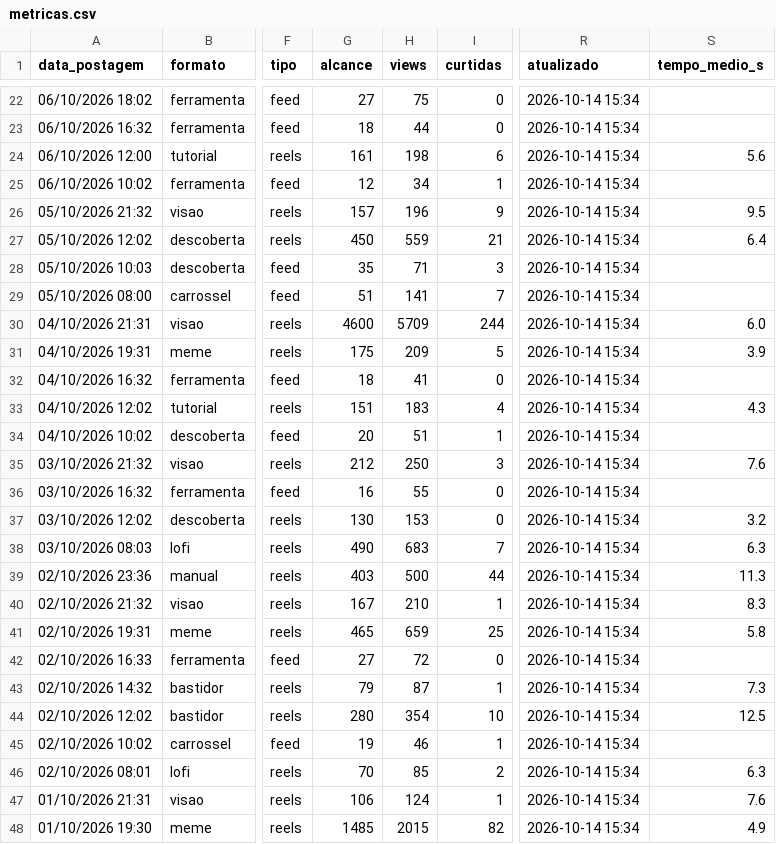
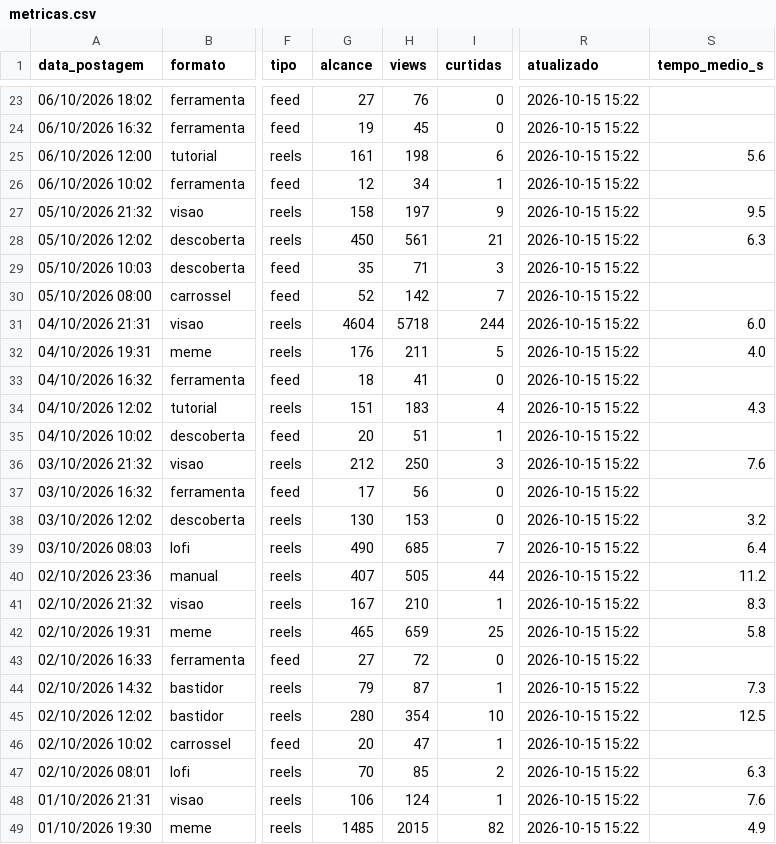
Before and after one commit to gabrielduartefaria26-lab/oasis-agendador, a CSV file: metricas.csv, drawn as a sheet; only a part is shown, gaps mark what is left out; addresses are those after the commit; the diff covers the shown part only; the diff names each change by its address in the sheet, - before the commit and + after, or states it on an @@ line.

```diff
--- a/metricas.csv
+++ b/metricas.csv
-H23 (views): 75
+H23 (views): 76
-R23:R49 (atualizado): 2026-10-14 15:34
+R23:R49 (atualizado): 2026-10-15 15:22
-G24 (alcance): 18
+G24 (alcance): 19
-H24 (views): 44
+H24 (views): 45
-G27 (alcance): 157
+G27 (alcance): 158
-H27 (views): 196
+H27 (views): 197
-H28 (views): 559
+H28 (views): 561
-S28 (tempo_medio_s): 6.4
+S28 (tempo_medio_s): 6.3
-G30 (alcance): 51
+G30 (alcance): 52
-H30 (views): 141
+H30 (views): 142
-G31 (alcance): 4600
+G31 (alcance): 4604
-H31 (views): 5709
+H31 (views): 5718
-G32 (alcance): 175
+G32 (alcance): 176
-H32 (views): 209
+H32 (views): 211
-S32 (tempo_medio_s): 3.9
+S32 (tempo_medio_s): 4.0
-G37 (alcance): 16
+G37 (alcance): 17
-H37 (views): 55
+H37 (views): 56
-H39 (views): 683
+H39 (views): 685
-S39 (tempo_medio_s): 6.3
+S39 (tempo_medio_s): 6.4
-G40 (alcance): 403
+G40 (alcance): 407
-H40 (views): 500
+H40 (views): 505
-S40 (tempo_medio_s): 11.3
+S40 (tempo_medio_s): 11.2
-G46 (alcance): 19
+G46 (alcance): 20
-H46 (views): 46
+H46 (views): 47
```
Also changed, not shown: 1 added row and 99 edited cells elsewhere in this file.
